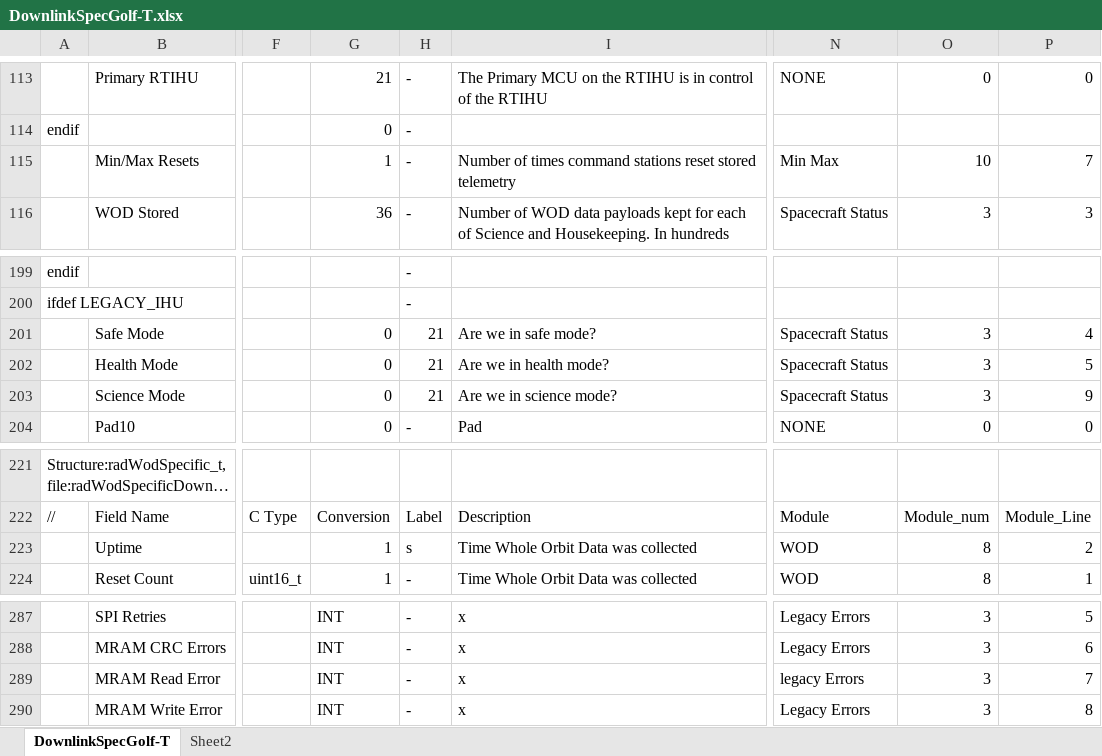
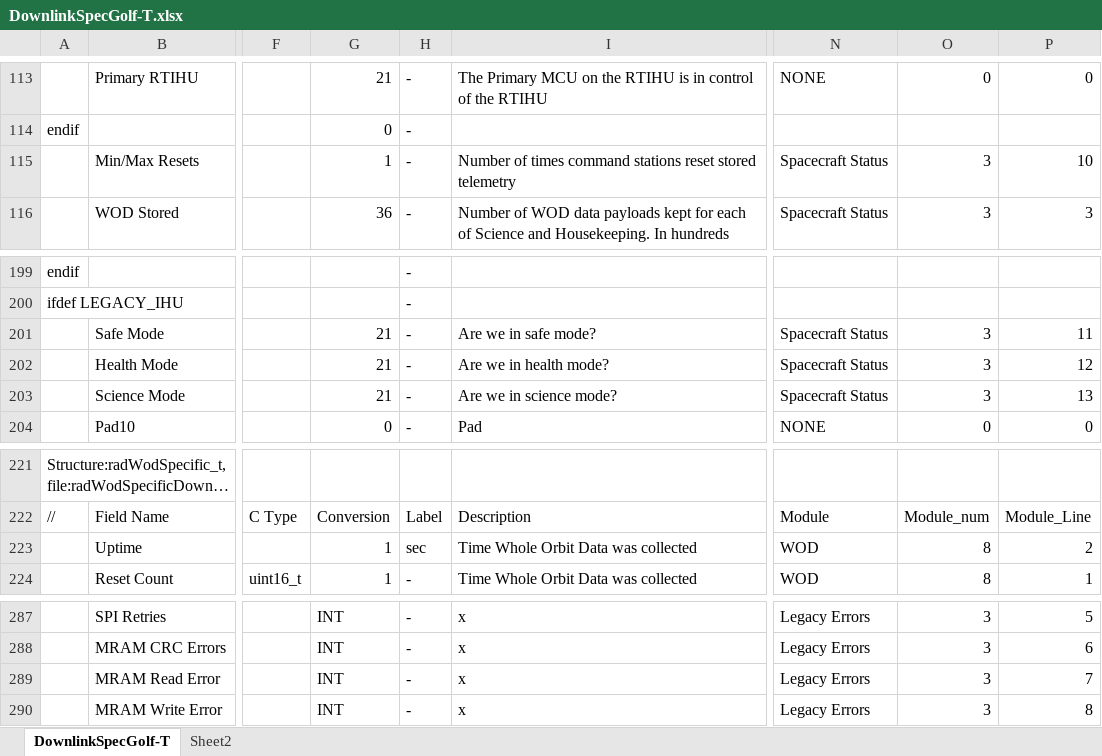
Before and after one commit to ac2cz/FoxTelem, an Excel workbook: genSpacecraft/DownlinkSpecGolf-T.xlsx, sheet DownlinkSpecGolf-T, drawn as a sheet; only a part is shown, gaps mark what is left out; long unchanged cells end in …; values as stored, in another font and other column widths than the file's, no cell formats; the diff names each change by its address in the sheet, - before the commit and + after, or states it on an @@ line.

```diff
--- a/genSpacecraft/DownlinkSpecGolf-T.xlsx (sheet DownlinkSpecGolf-T)
+++ b/genSpacecraft/DownlinkSpecGolf-T.xlsx (sheet DownlinkSpecGolf-T)
-N115: Min Max
+N115: Spacecraft Status
-O115: 10
+O115: 3
-P115: 7
+P115: 10
-G201:G203: 0
+G201:G203: 21
-H201:H203: 21
+H201:H203: -
-P201: 4
+P201: 11
-P202: 5
+P202: 12
-P203: 9
+P203: 13
-H223: s
+H223: sec
-N289: legacy Errors
+N289: Legacy Errors
```
Also changed, not shown: cell formats, 4 other files.
